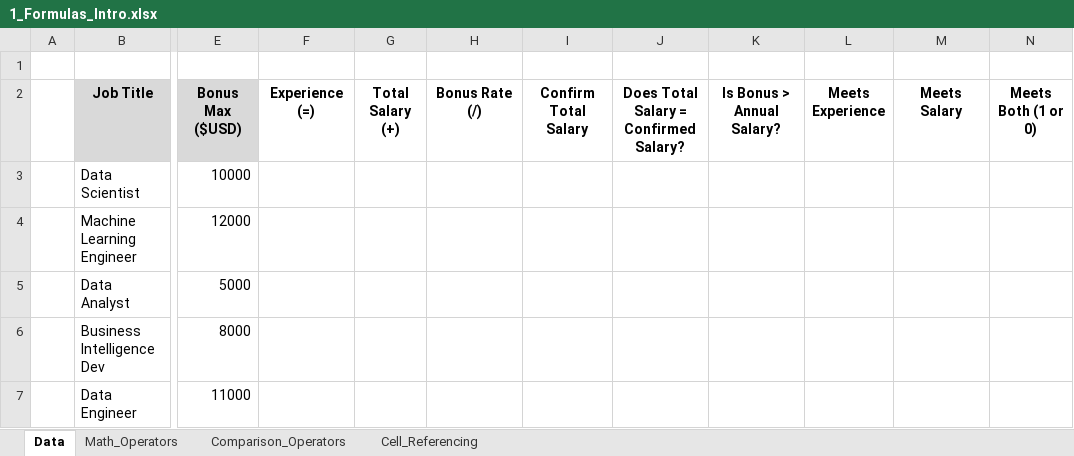
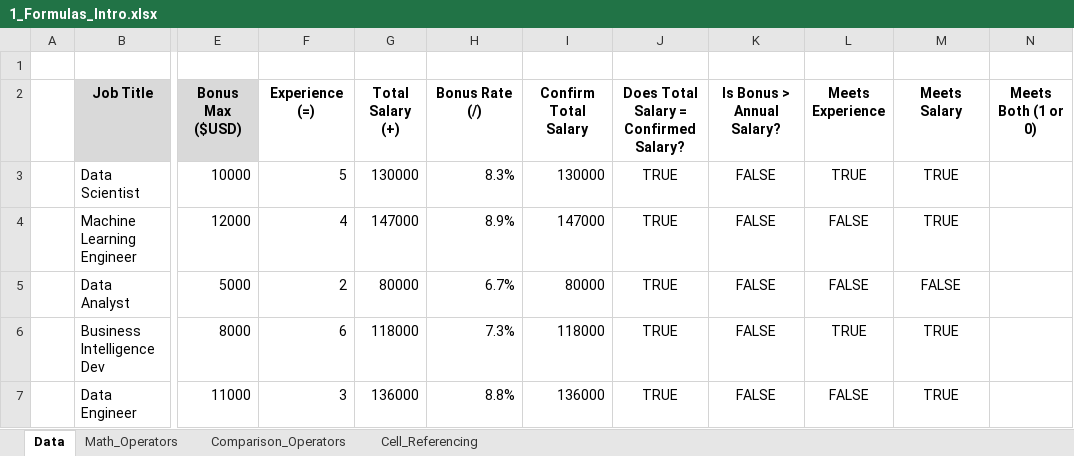
Before and after one commit to RafliIhsanuddin/Data-Analyst, an Excel workbook: 2_Formulas_Functions/1_Formulas_Intro.xlsx, sheet Data, drawn as a sheet; only a part is shown, gaps mark what is left out; values as stored, in another font and other column widths than the file's, no borders; the diff covers the shown part only; the diff names each change by its address in the sheet, - before the commit and + after, or states it on an @@ line.

```diff
--- a/2_Formulas_Functions/1_Formulas_Intro.xlsx (sheet Data)
+++ b/2_Formulas_Functions/1_Formulas_Intro.xlsx (sheet Data)
-F3 (Experience (=)): (empty)
+F3 (Experience (=)): 5
-G3 (Total Salary (+)): (empty)
+G3 (Total Salary (+)): 130000
-H3 (Bonus Rate (/)): (empty)
+H3 (Bonus Rate (/)): 8.3%
-I3 (Confirm Total Salary): (empty)
+I3 (Confirm Total Salary): 130000
-J3:J7: (empty)
+J3:J7: TRUE
-K3:K7 (Is Bonus > Annual Salary?): (empty)
+K3:K7 (Is Bonus > Annual Salary?): FALSE
-L3 (Meets Experience): (empty)
+L3 (Meets Experience): TRUE
-M3:M4 (Meets Salary): (empty)
+M3:M4 (Meets Salary): TRUE
-F4 (Experience (=)): (empty)
+F4 (Experience (=)): 4
-G4 (Total Salary (+)): (empty)
+G4 (Total Salary (+)): 147000
-H4 (Bonus Rate (/)): (empty)
+H4 (Bonus Rate (/)): 8.9%
-I4 (Confirm Total Salary): (empty)
+I4 (Confirm Total Salary): 147000
-L4:L5 (Meets Experience): (empty)
+L4:L5 (Meets Experience): FALSE
-F5 (Experience (=)): (empty)
+F5 (Experience (=)): 2
-G5 (Total Salary (+)): (empty)
+G5 (Total Salary (+)): 80000
-H5 (Bonus Rate (/)): (empty)
+H5 (Bonus Rate (/)): 6.7%
-I5 (Confirm Total Salary): (empty)
+I5 (Confirm Total Salary): 80000
-M5 (Meets Salary): (empty)
+M5 (Meets Salary): FALSE
-F6 (Experience (=)): (empty)
+F6 (Experience (=)): 6
-G6 (Total Salary (+)): (empty)
+G6 (Total Salary (+)): 118000
-H6 (Bonus Rate (/)): (empty)
+H6 (Bonus Rate (/)): 7.3%
-I6 (Confirm Total Salary): (empty)
+I6 (Confirm Total Salary): 118000
-L6 (Meets Experience): (empty)
+L6 (Meets Experience): TRUE
-M6:M7 (Meets Salary): (empty)
+M6:M7 (Meets Salary): TRUE
-F7 (Experience (=)): (empty)
+F7 (Experience (=)): 3
-G7 (Total Salary (+)): (empty)
+G7 (Total Salary (+)): 136000
-H7 (Bonus Rate (/)): (empty)
+H7 (Bonus Rate (/)): 8.8%
-I7 (Confirm Total Salary): (empty)
+I7 (Confirm Total Salary): 136000
-L7 (Meets Experience): (empty)
+L7 (Meets Experience): FALSE
```
Also changed, not shown: 42 edited cells elsewhere in this sheet, 2_Formulas_Functions/2_Functions_Intro.xlsx, 2_Formulas_Functions/3_Logical_Functions.xlsx, 16 other files.
